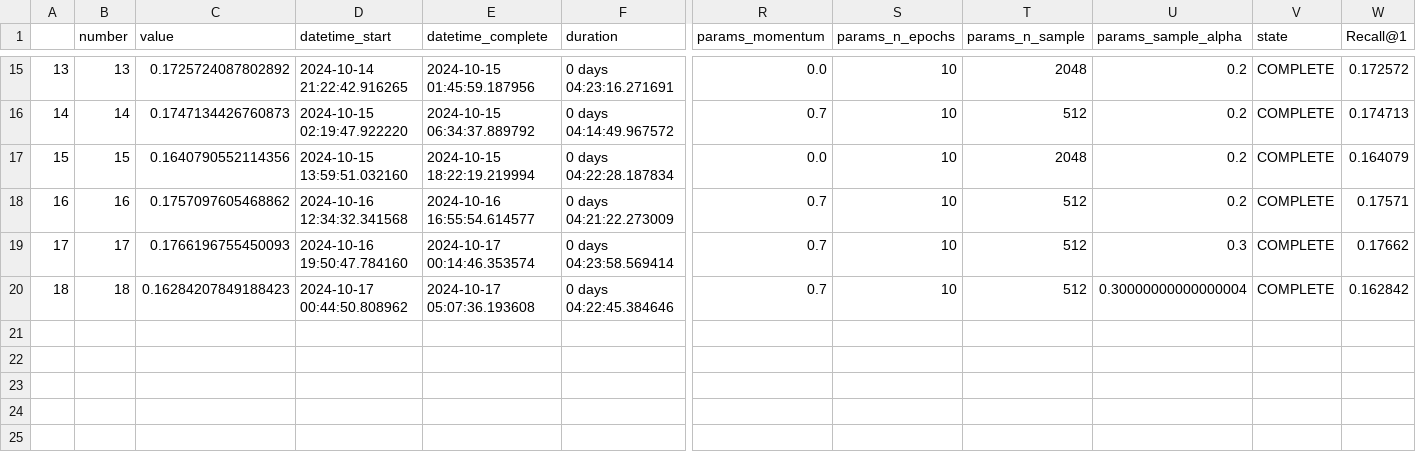
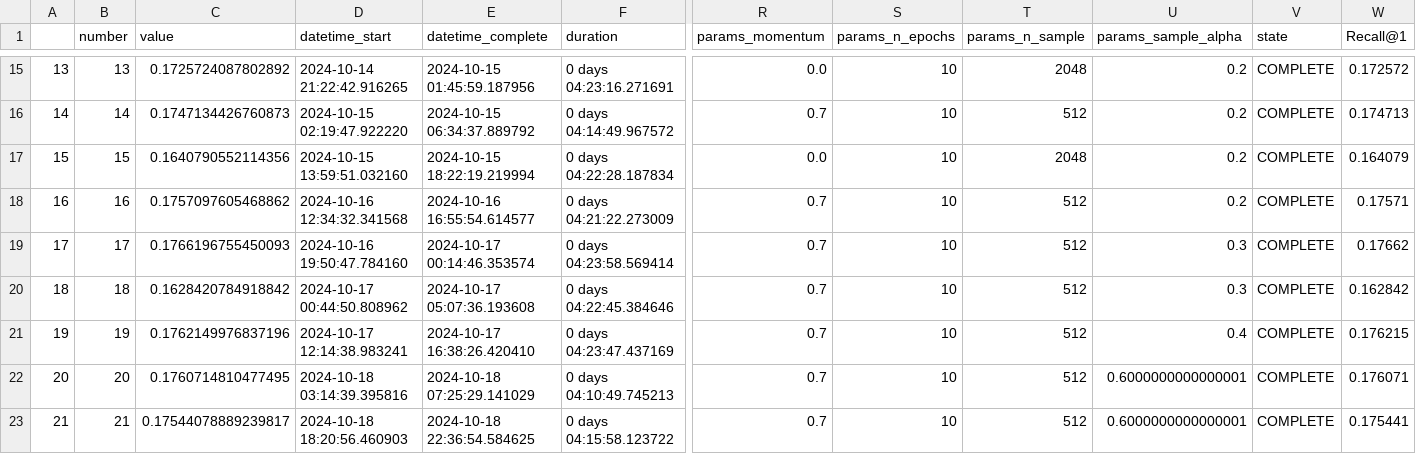
Before and after one commit to Laura-Legat/Practical-Work-AI, a CSV file: results/optuna_vis_gru4rec.csv, drawn as a sheet; only a part is shown, gaps mark what is left out; rows hold the shown columns only; the diff names each change by its address in the sheet, - before the commit and + after, or states it on an @@ line.

```diff
--- a/results/optuna_vis_gru4rec.csv
+++ b/results/optuna_vis_gru4rec.csv
-C20 (value): 0.16284207849188423
+C20 (value): 0.1628420784918842
-U20 (params_sample_alpha): 0.30000000000000004
+U20 (params_sample_alpha): 0.3
+row 21: 19 | 19 | 0.1762149976837196 | 2024-10-17 12:14:38.983241 | 2024-10-17 16:38:26.420410 | 0 days 04:23:47.437169 | 0.7 | 10 | 512 | 0.4 | COMPLETE | 0.176215
+row 22: 20 | 20 | 0.1760714810477495 | 2024-10-18 03:14:39.395816 | 2024-10-18 07:25:29.141029 | 0 days 04:10:49.745213 | 0.7 | 10 | 512 | 0.6000000000000001 | COMPLETE | 0.176071
+row 23: 21 | 21 | 0.17544078889239817 | 2024-10-18 18:20:56.460903 | 2024-10-18 22:36:54.584625 | 0 days 04:15:58.123722 | 0.7 | 10 | 512 | 0.6000000000000001 | COMPLETE | 0.175441
```
Also changed, not shown: results/gru4rec_search_space.csv, 3 other files.
